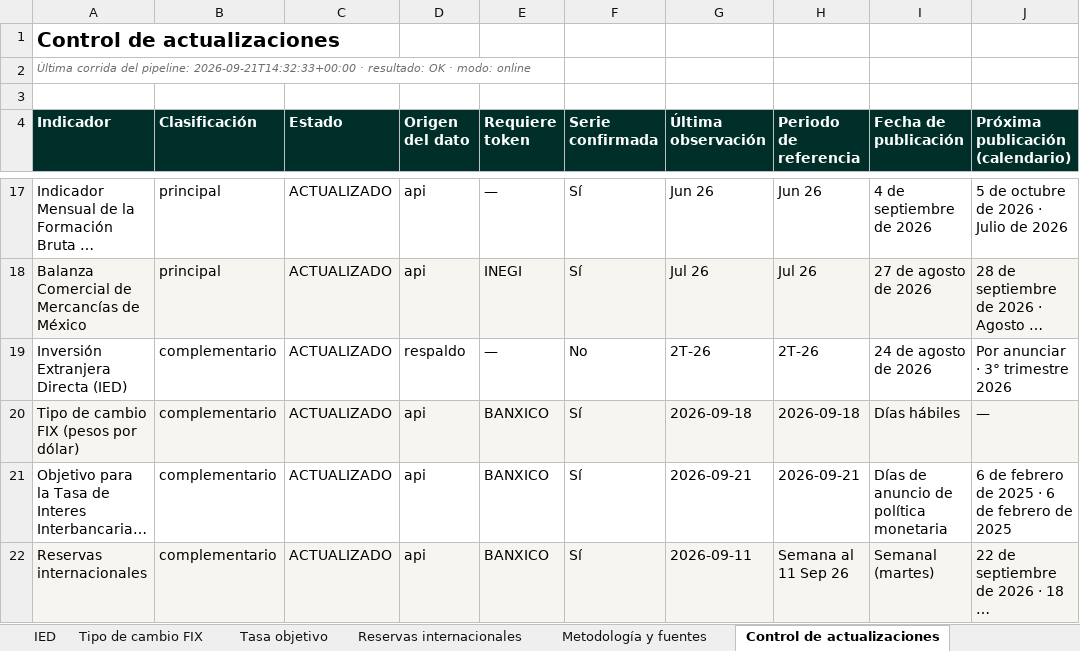
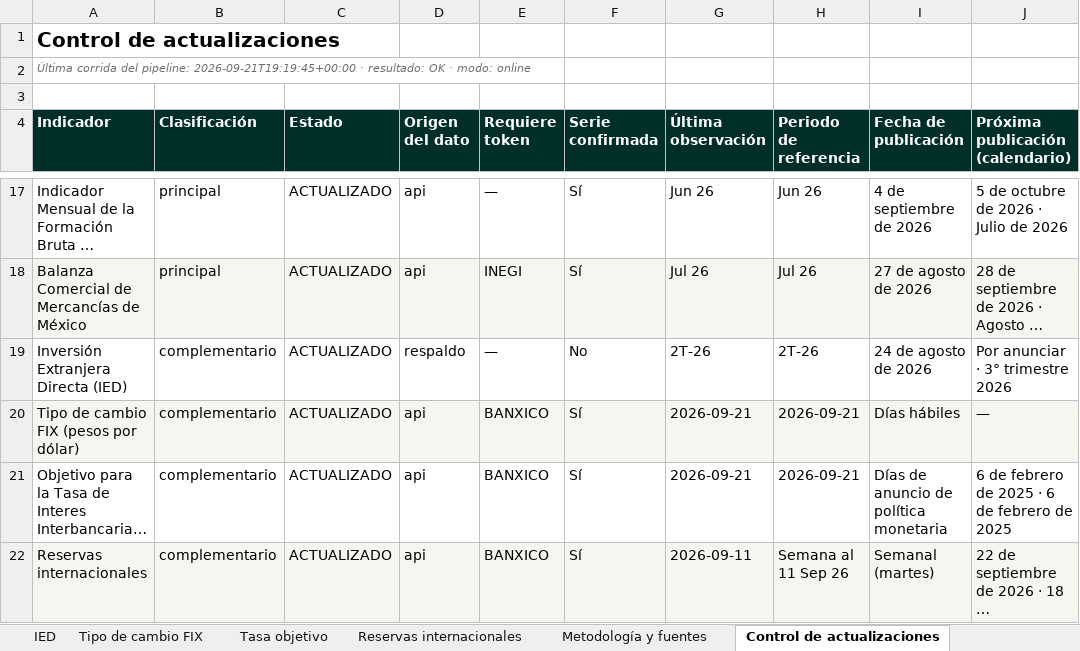
Before and after one commit to luisbuendiag/Indicadores_macroeconomicos_Mex, an Excel workbook: downloads/Indicadores_Macroeconomicos_Mexico_Actualizado.xlsx, sheet Control de actualizaciones, drawn as a sheet; only a part is shown, gaps mark what is left out; long unchanged cells end in …; values as stored, in another font and other column widths than the file's, no borders; the diff names each change by its address in the sheet, - before the commit and + after, or states it on an @@ line.

```diff
--- a/downloads/Indicadores_Macroeconomicos_Mexico_Actualizado.xlsx (sheet Control de actualizaciones)
+++ b/downloads/Indicadores_Macroeconomicos_Mexico_Actualizado.xlsx (sheet Control de actualizaciones)
-A2 (Indicador): …del pipeline: 2026-09-21T14:32:33+00:00 · resultado:…
+A2 (Indicador): …del pipeline: 2026-09-21T19:19:45+00:00 · resultado:…
-G20 (Última observación): 2026-09-18
+G20 (Última observación): 2026-09-21
-H20 (Periodo de referencia): 2026-09-18
+H20 (Periodo de referencia): 2026-09-21
```
Also changed, not shown: sheet Síntesis de coyuntura, sheet Tipo de cambio FIX, downloads/indicadores/EMIM/EMIM_datos.xlsx, downloads/indicadores/IED/IED_datos.xlsx, 25 other files.
